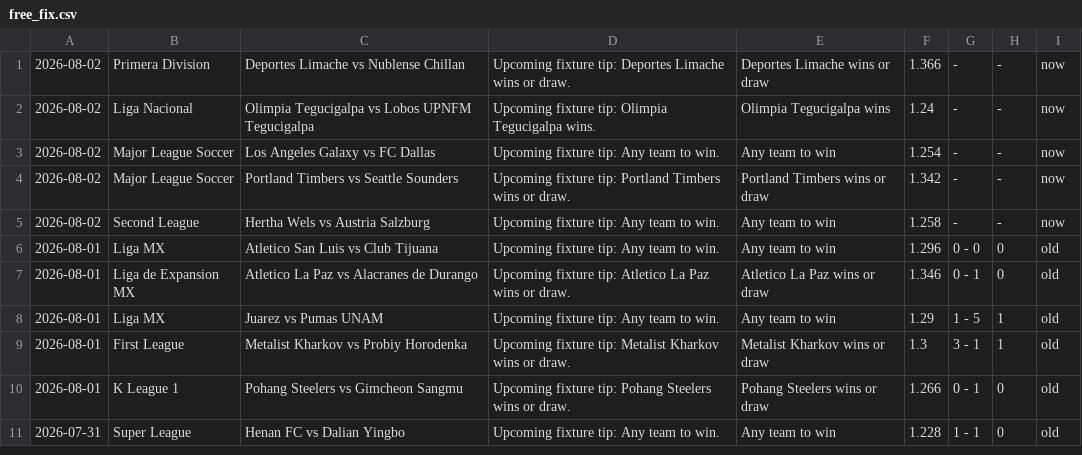
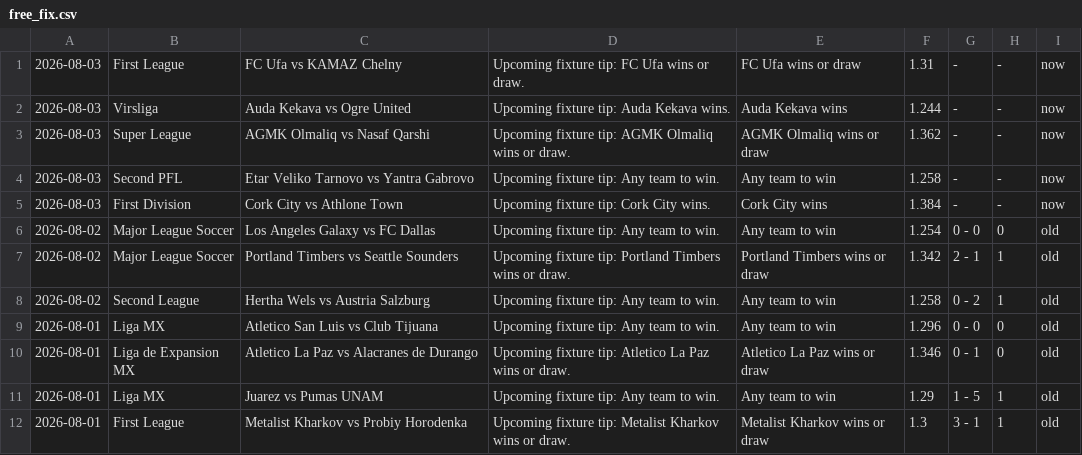
Before and after one commit to htetmyet/footytips, a CSV file: free_fix.csv, drawn as a sheet; only a part is shown; the shorter side is filled out with more unchanged rows.

```diff
--- a/free_fix.csv
+++ b/free_fix.csv
@@ -1,6 +1,9 @@
-2026-08-02,Primera Division,Deportes Limache vs Nublense Chillan,Upcoming fixture tip: Deportes Limache wins or draw.,Deportes Limache wins or draw,1.366,-,-,now
-2026-08-02,Liga Nacional,Olimpia Tegucigalpa vs Lobos UPNFM Tegucigalpa,Upcoming fixture tip: Olimpia Tegucigalpa wins.,Olimpia Tegucigalpa wins,1.24,-,-,now
-2026-08-02,Major League Soccer,Los Angeles Galaxy vs FC Dallas,Upcoming fixture tip: Any team to win.,Any team to win,1.254,-,-,now
-2026-08-02,Major League Soccer,Portland Timbers vs Seattle Sounders,Upcoming fixture tip: Portland Timbers wins or draw.,Portland Timbers wins or draw,1.342,-,-,now
-2026-08-02,Second League,Hertha Wels vs Austria Salzburg,Upcoming fixture tip: Any team to win.,Any team to win,1.258,-,-,now
+2026-08-03,First League,FC Ufa vs KAMAZ Chelny,Upcoming fixture tip: FC Ufa wins or draw.,FC Ufa wins or draw,1.31,-,-,now
+2026-08-03,Virsliga,Auda Kekava vs Ogre United,Upcoming fixture tip: Auda Kekava wins.,Auda Kekava wins,1.244,-,-,now
+2026-08-03,Super League,AGMK Olmaliq vs Nasaf Qarshi,Upcoming fixture tip: AGMK Olmaliq wins or draw.,AGMK Olmaliq wins or draw,1.362,-,-,now
+2026-08-03,Second PFL,Etar Veliko Tarnovo vs Yantra Gabrovo,Upcoming fixture tip: Any team to win.,Any team to win,1.258,-,-,now
+2026-08-03,First Division,Cork City vs Athlone Town,Upcoming fixture tip: Cork City wins.,Cork City wins,1.384,-,-,now
+2026-08-02,Major League Soccer,Los Angeles Galaxy vs FC Dallas,Upcoming fixture tip: Any team to win.,Any team to win,1.254,0 - 0,0,old
+2026-08-02,Major League Soccer,Portland Timbers vs Seattle Sounders,Upcoming fixture tip: Portland Timbers wins or draw.,Portland Timbers wins or draw,1.342,2 - 1,1,old
+2026-08-02,Second League,Hertha Wels vs Austria Salzburg,Upcoming fixture tip: Any team to win.,Any team to win,1.258,0 - 2,1,old
 2026-08-01,Liga MX,Atletico San Luis vs Club Tijuana,Upcoming fixture tip: Any team to win.,Any team to win,1.296,0 - 0,0,old
```
Also changed, not shown: pre_fix.csv.
